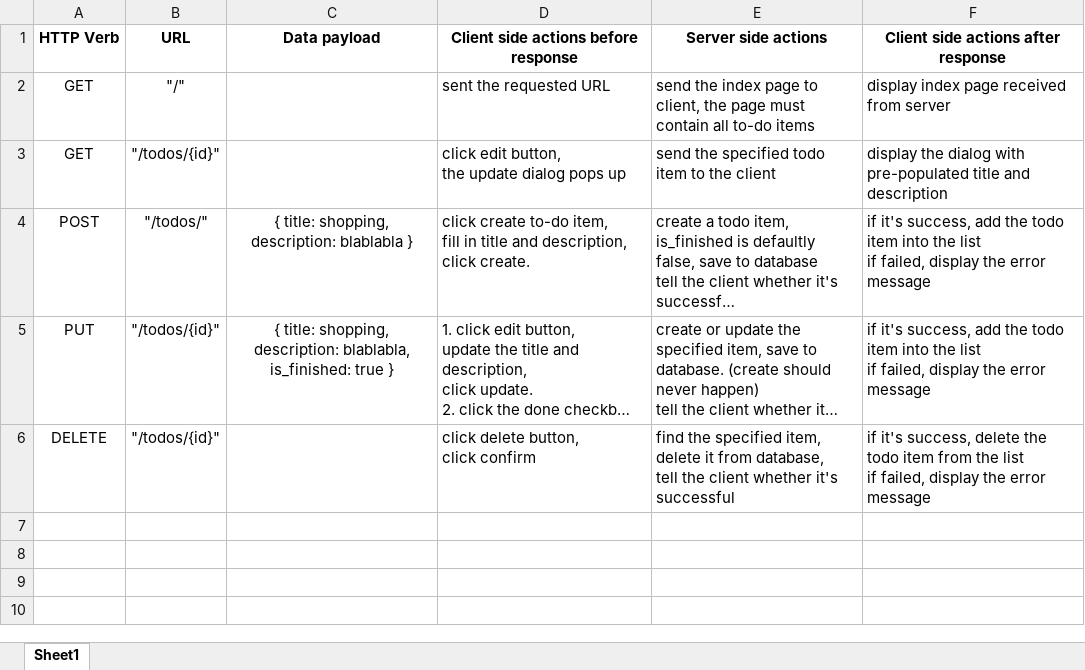
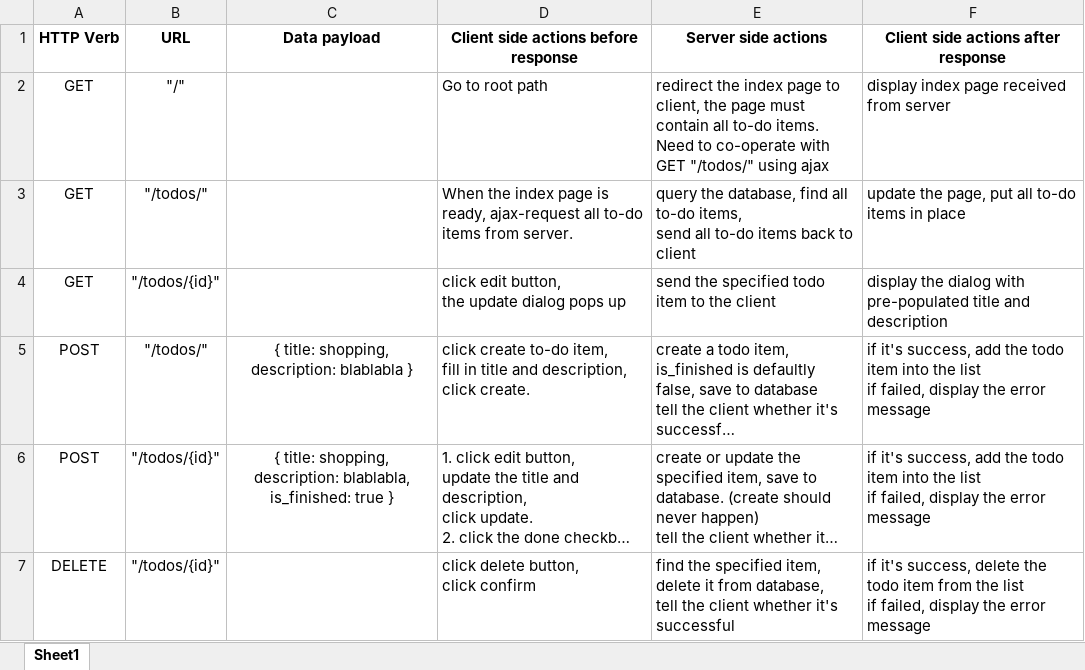
Before and after one commit to FunnyHector/NWEN304Project1Server, an Excel workbook: REST.xlsx, sheet Sheet1, drawn as a sheet; long unchanged cells end in …; values as stored, in another font and other column widths than the file's, no borders; addresses are those after the commit; ↵ is a line break in a cell; the diff names each change by its address in the sheet, - before the commit and + after, or states it on an @@ line.

```diff
--- a/REST.xlsx (sheet Sheet1)
+++ b/REST.xlsx (sheet Sheet1)
-D2: sent the requested URL
+D2: Go to root path
-E2 (Server side actions): send the index page to client, the page must contain all to-do items
+E2 (Server side actions): redirect the index page to client, the page must contain all to-do items. ↵ Need to co-operate with GET "/todos/" using ajax
+row 3: GET | "/todos/" |  | When the index page is ready, ajax-request all to-do items from server. | query the database, find all to-do items, ↵ send all to-do items back to client | update the page, put all to-do items in place
-A6 (HTTP Verb): PUT
+A6 (HTTP Verb): POST
```
Also changed, not shown: 2 other files.
